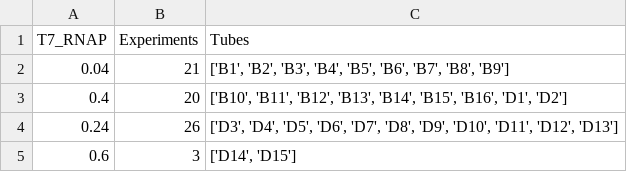
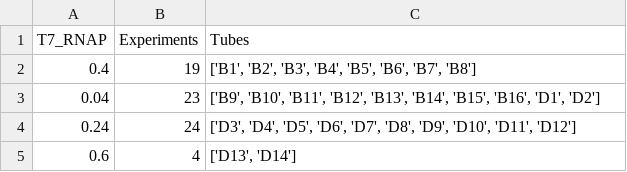
Before and after one commit to Laohakunakorn-Group/NLLAB_OT2_Protocol_Dev, a CSV file: Technical_error_active_learning/src/OT2_scripts/ALTE010/processed_data_files/MasterMixes/2_plate_components_MasterMix_Stocks_human_readable.csv, drawn as a sheet.

```diff
--- a/Technical_error_active_learning/src/OT2_scripts/ALTE010/processed_data_files/MasterMixes/2_plate_components_MasterMix_Stocks_human_readable.csv
+++ b/Technical_error_active_learning/src/OT2_scripts/ALTE010/processed_data_files/MasterMixes/2_plate_components_MasterMix_Stocks_human_readable.csv
@@ -1,5 +1,5 @@
 T7_RNAP,Experiments,Tubes
-0.04,21,"['B1', 'B2', 'B3', 'B4', 'B5', 'B6', 'B7', 'B8', 'B9']"
-0.4,20,"['B10', 'B11', 'B12', 'B13', 'B14', 'B15', 'B16', 'D1', 'D2']"
-0.24,26,"['D3', 'D4', 'D5', 'D6', 'D7', 'D8', 'D9', 'D10', 'D11', 'D12', 'D13']"
-0.6,3,"['D14', 'D15']"
+0.4,19,"['B1', 'B2', 'B3', 'B4', 'B5', 'B6', 'B7', 'B8']"
+0.04,23,"['B9', 'B10', 'B11', 'B12', 'B13', 'B14', 'B15', 'B16', 'D1', 'D2']"
+0.24,24,"['D3', 'D4', 'D5', 'D6', 'D7', 'D8', 'D9', 'D10', 'D11', 'D12']"
+0.6,4,"['D13', 'D14']"
```
Also changed, not shown: Technical_error_active_learning/src/OT2_scripts/ALTE010/processed_data_files/Experiment_Designs/design_coded.csv, Technical_error_active_learning/src/OT2_scripts/ALTE010/processed_data_files/Experiment_Designs/design_final.csv, 12 other files.
